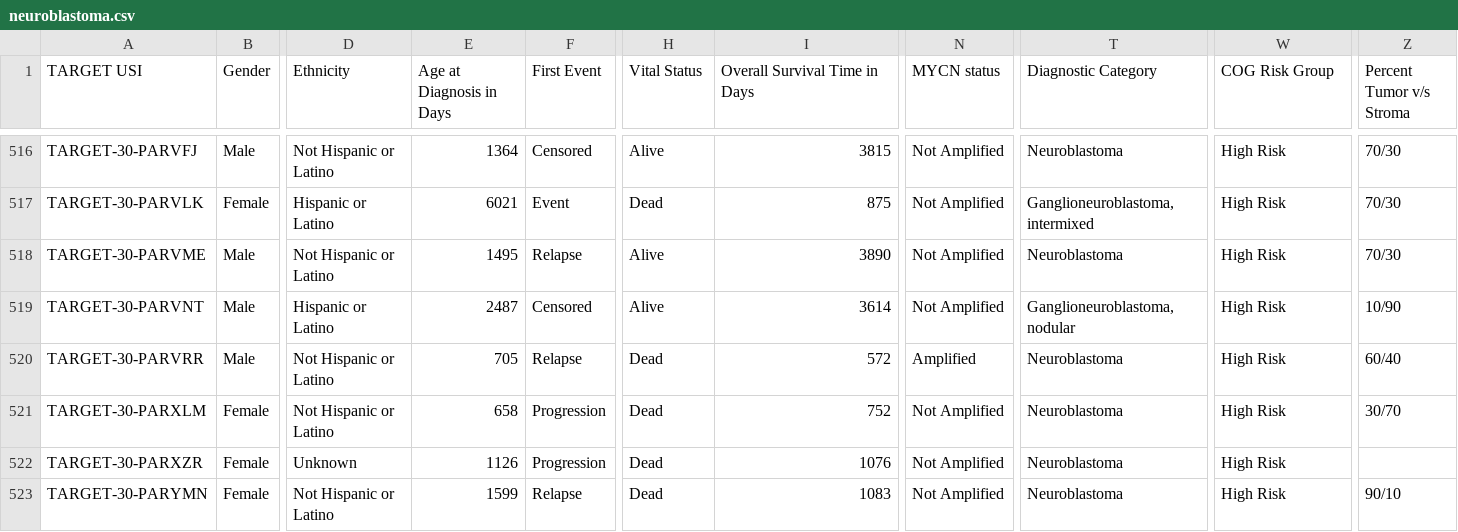
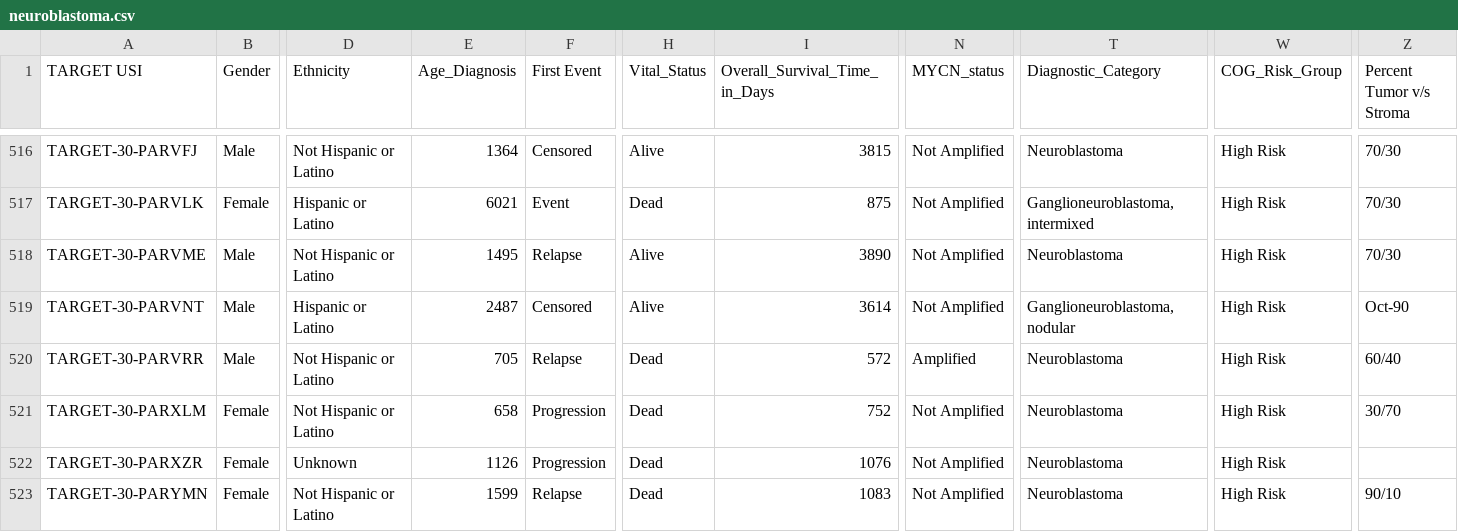
Before and after one commit to Bucknell-Biol364/Tutorial_Project_7, a CSV file: neuroblastoma.csv, drawn as a sheet; only a part is shown, gaps mark what is left out; the diff covers the shown part only; the diff names each change by its address in the sheet, - before the commit and + after, or states it on an @@ line.

```diff
--- a/neuroblastoma.csv
+++ b/neuroblastoma.csv
-E1: Age at Diagnosis in Days
+E1: Age_Diagnosis
-H1: Vital Status
+H1: Vital_Status
-I1: Overall Survival Time in Days
+I1: Overall_Survival_Time_in_Days
-N1: MYCN status
+N1: MYCN_status
-T1: Diagnostic Category
+T1: Diagnostic_Category
-W1: COG Risk Group
+W1: COG_Risk_Group
-Z519 (Percent Tumor v/s Stroma): 10/90
+Z519 (Percent Tumor v/s Stroma): Oct-90
```
Also changed, not shown: 19 edited cells elsewhere in this file, 2 other files.
